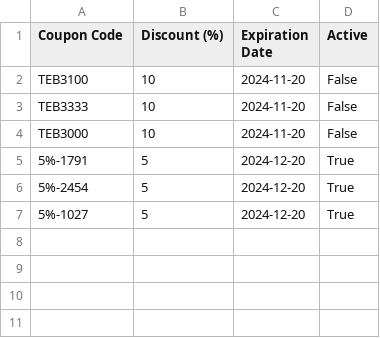
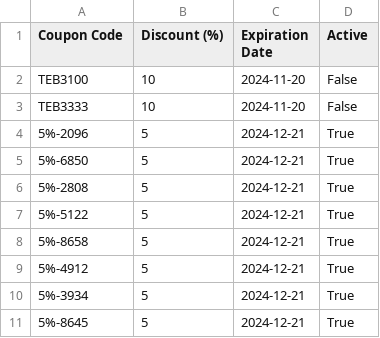
Before and after one commit to Syarifah133/DataVisualization, a CSV file: Cafe/coupons.csv, drawn as a sheet.

```diff
--- a/Cafe/coupons.csv
+++ b/Cafe/coupons.csv
@@ -3,5 +3,9 @@ TEB3100,10,2024-11-20,False
 TEB3333,10,2024-11-20,False
-TEB3000,10,2024-11-20,False
-5%-1791,5,2024-12-20,True
-5%-2454,5,2024-12-20,True
-5%-1027,5,2024-12-20,True
+5%-2096,5,2024-12-21,True
+5%-6850,5,2024-12-21,True
+5%-2808,5,2024-12-21,True
+5%-5122,5,2024-12-21,True
+5%-8658,5,2024-12-21,True
+5%-4912,5,2024-12-21,True
+5%-3934,5,2024-12-21,True
+5%-8645,5,2024-12-21,True
```
Also changed, not shown: Cafe/orders.csv, 40 other files.
